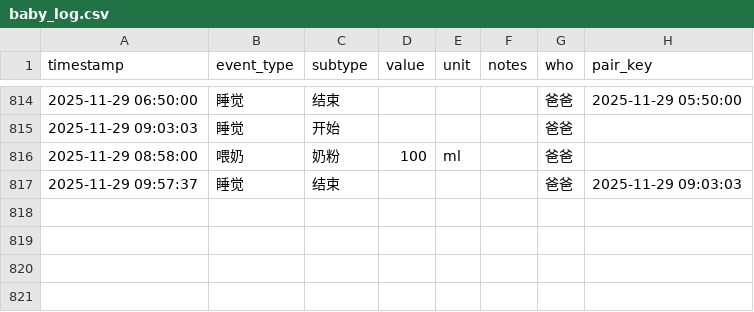
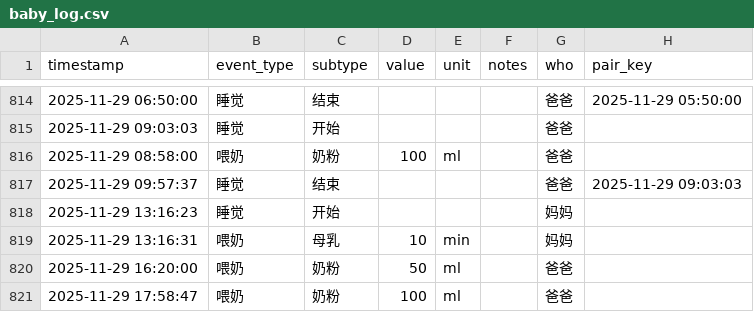
Before and after one commit to LeeAwesome/baby_daily, a CSV file: baby_log.csv, drawn as a sheet; only a part is shown, gaps mark what is left out; the diff names each change by its address in the sheet, - before the commit and + after, or states it on an @@ line.

Commit message:
update via Shortcuts

```diff
--- a/baby_log.csv
+++ b/baby_log.csv
+row 818: 2025-11-29 13:16:23 | 睡觉 | 开始 |  |  |  | 妈妈
+row 819: 2025-11-29 13:16:31 | 喂奶 | 母乳 | 10 | min |  | 妈妈
+row 820: 2025-11-29 16:20:00 | 喂奶 | 奶粉 | 50 | ml |  | 爸爸
+row 821: 2025-11-29 17:58:47 | 喂奶 | 奶粉 | 100 | ml |  | 爸爸
```
